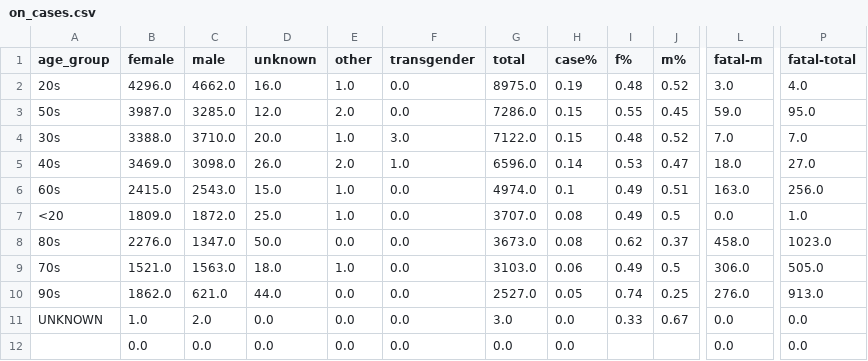
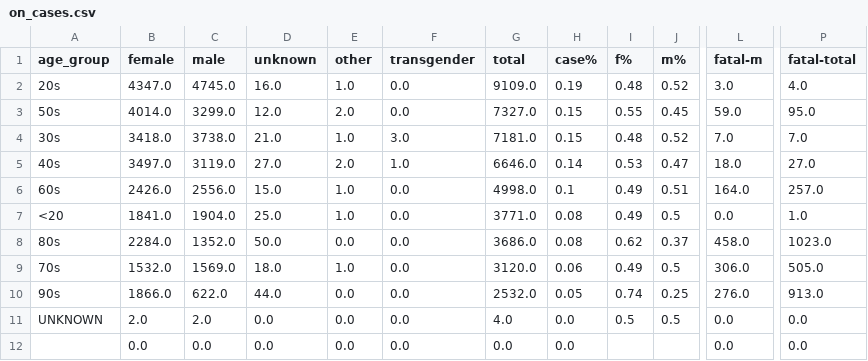
Before and after one commit to tamccullough/covon, a CSV file: datasets/2020/on_cases.csv, drawn as a sheet; only a part is shown, gaps mark what is left out; the diff names each change by its address in the sheet, - before the commit and + after, or states it on an @@ line.

Commit message:
updating datasets and images

```diff
--- a/datasets/2020/on_cases.csv
+++ b/datasets/2020/on_cases.csv
-B2 (female): 4296.0
+B2 (female): 4347.0
-C2 (male): 4662.0
+C2 (male): 4745.0
-G2 (total): 8975.0
+G2 (total): 9109.0
-B3 (female): 3987.0
+B3 (female): 4014.0
-C3 (male): 3285.0
+C3 (male): 3299.0
-G3 (total): 7286.0
+G3 (total): 7327.0
-B4 (female): 3388.0
+B4 (female): 3418.0
-C4 (male): 3710.0
+C4 (male): 3738.0
-D4 (unknown): 20.0
+D4 (unknown): 21.0
-G4 (total): 7122.0
+G4 (total): 7181.0
-B5 (female): 3469.0
+B5 (female): 3497.0
-C5 (male): 3098.0
+C5 (male): 3119.0
-D5 (unknown): 26.0
+D5 (unknown): 27.0
-G5 (total): 6596.0
+G5 (total): 6646.0
-B6 (female): 2415.0
+B6 (female): 2426.0
-C6 (male): 2543.0
+C6 (male): 2556.0
-G6 (total): 4974.0
+G6 (total): 4998.0
-L6 (fatal-m): 163.0
+L6 (fatal-m): 164.0
-P6 (fatal-total): 256.0
+P6 (fatal-total): 257.0
-B7 (female): 1809.0
+B7 (female): 1841.0
-C7 (male): 1872.0
+C7 (male): 1904.0
-G7 (total): 3707.0
+G7 (total): 3771.0
-B8 (female): 2276.0
+B8 (female): 2284.0
-C8 (male): 1347.0
+C8 (male): 1352.0
-G8 (total): 3673.0
+G8 (total): 3686.0
-B9 (female): 1521.0
+B9 (female): 1532.0
-C9 (male): 1563.0
+C9 (male): 1569.0
-G9 (total): 3103.0
+G9 (total): 3120.0
-B10 (female): 1862.0
+B10 (female): 1866.0
-C10 (male): 621.0
+C10 (male): 622.0
-G10 (total): 2527.0
+G10 (total): 2532.0
-B11 (female): 1.0
+B11 (female): 2.0
-G11 (total): 3.0
+G11 (total): 4.0
-I11 (f%): 0.33
+I11 (f%): 0.5
-J11 (m%): 0.67
+J11 (m%): 0.5
```
Also changed, not shown: datasets/2020/fatal.csv, datasets/2020/infected.csv, 52 other files.
